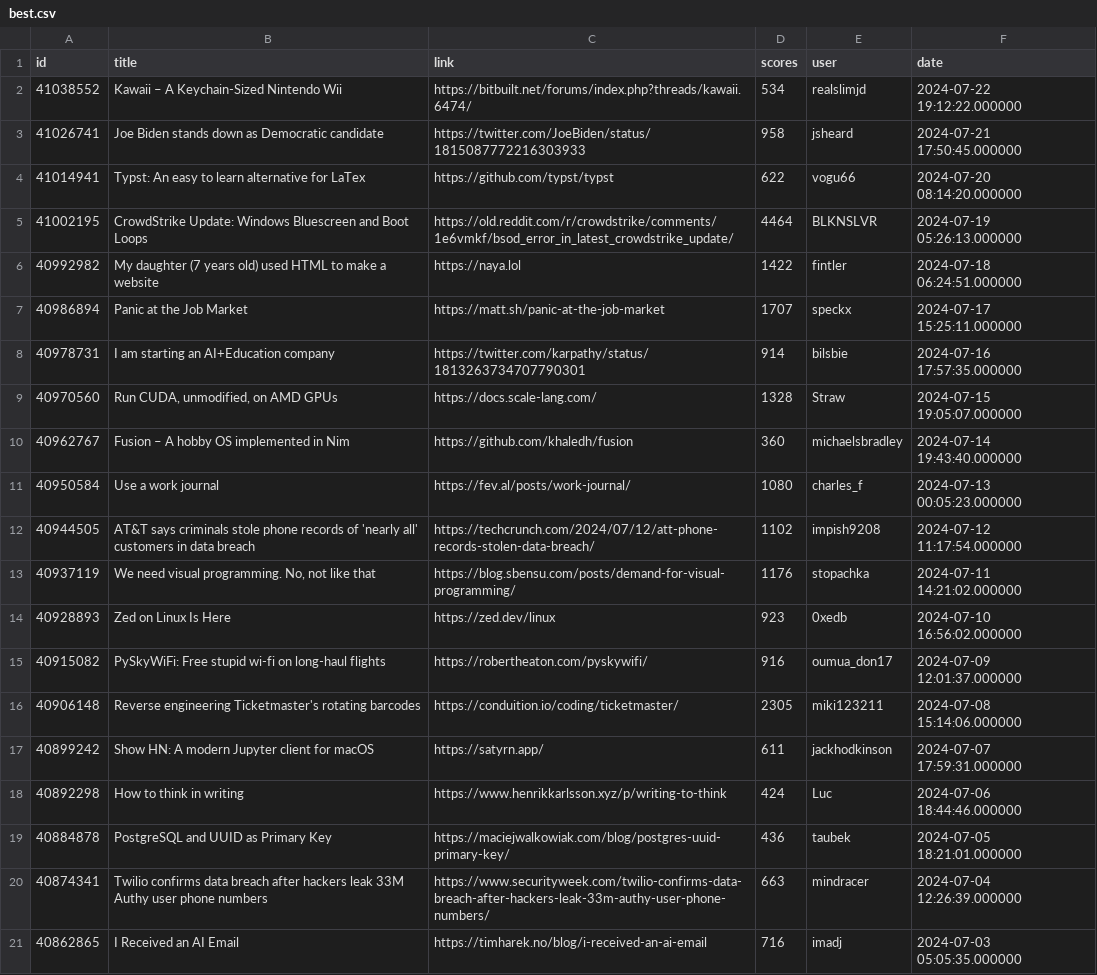
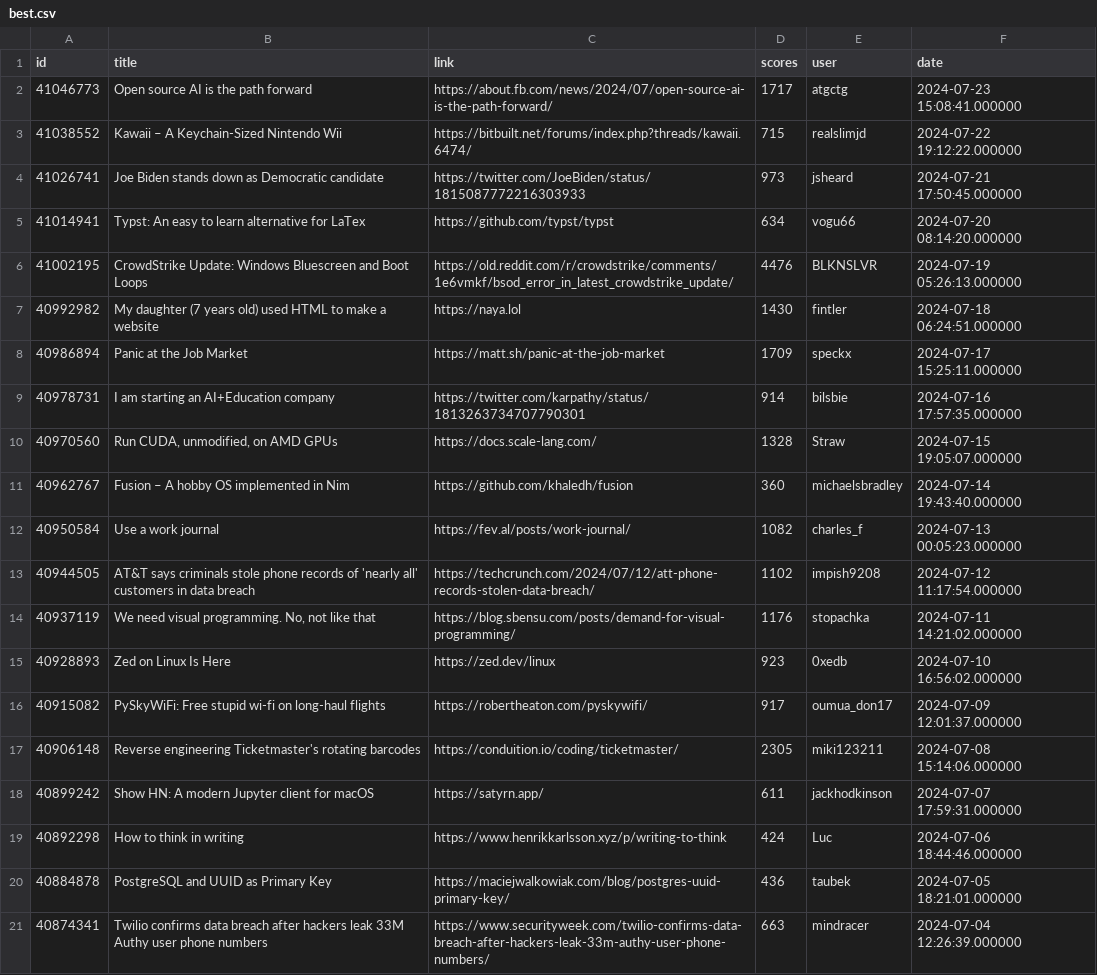
Before and after one commit to boda-sh/hacker-news-headlines, a CSV file: data/best.csv, drawn as a sheet; only a part is shown; the shorter side is filled out with more unchanged rows.

```diff
--- a/data/best.csv
+++ b/data/best.csv
@@ -1,8 +1,9 @@
 id,title,link,scores,user,date
-41038552,Kawaii – A Keychain-Sized Nintendo Wii,https://bitbuilt.net/forums/index.php?threads/kawaii.6474/,534,realslimjd,2024-07-22 19:12:22.000000
-41026741,Joe Biden stands down as Democratic candidate,https://twitter.com/JoeBiden/status/1815087772216303933,958,jsheard,2024-07-21 17:50:45.000000
-41014941,Typst: An easy to learn alternative for LaTex,https://github.com/typst/typst,622,vogu66,2024-07-20 08:14:20.000000
-41002195,CrowdStrike Update: Windows Bluescreen and Boot Loops,https://old.reddit.com/r/crowdstrike/comments/1e6vmkf/bsod_error_in_latest_crowdstrike_update/,4464,BLKNSLVR,2024-07-19 05:26:13.000000
-40992982,My daughter (7 years old) used HTML to make a website,https://naya.lol,1422,fintler,2024-07-18 06:24:51.000000
-40986894,Panic at the Job Market,https://matt.sh/panic-at-the-job-market,1707,speckx,2024-07-17 15:25:11.000000
+41046773,Open source AI is the path forward,https://about.fb.com/news/2024/07/open-source-ai-is-the-path-forward/,1717,atgctg,2024-07-23 15:08:41.000000
+41038552,Kawaii – A Keychain-Sized Nintendo Wii,https://bitbuilt.net/forums/index.php?threads/kawaii.6474/,715,realslimjd,2024-07-22 19:12:22.000000
+41026741,Joe Biden stands down as Democratic candidate,https://twitter.com/JoeBiden/status/1815087772216303933,973,jsheard,2024-07-21 17:50:45.000000
+41014941,Typst: An easy to learn alternative for LaTex,https://github.com/typst/typst,634,vogu66,2024-07-20 08:14:20.000000
+41002195,CrowdStrike Update: Windows Bluescreen and Boot Loops,https://old.reddit.com/r/crowdstrike/comments/1e6vmkf/bsod_error_in_latest_crowdstrike_update/,4476,BLKNSLVR,2024-07-19 05:26:13.000000
+40992982,My daughter (7 years old) used HTML to make a website,https://naya.lol,1430,fintler,2024-07-18 06:24:51.000000
+40986894,Panic at the Job Market,https://matt.sh/panic-at-the-job-market,1709,speckx,2024-07-17 15:25:11.000000
 40978731,I am starting an AI+Education company,https://twitter.com/karpathy/status/1813263734707790301,914,bilsbie,2024-07-16 17:57:35.000000
@@ -10,3 +11,3 @@ id,title,link,scores,user,date
 40962767,Fusion – A hobby OS implemented in Nim,https://github.com/khaledh/fusion,360,michaelsbradley,2024-07-14 19:43:40.000000
-40950584,Use a work journal,https://fev.al/posts/work-journal/,1080,charles_f,2024-07-13 00:05:23.000000
+40950584,Use a work journal,https://fev.al/posts/work-journal/,1082,charles_f,2024-07-13 00:05:23.000000
 40944505,AT&T says criminals stole phone records of 'nearly all' customers in data breach,https://techcrunch.com/2024/07/12/att-phone-records-stolen-data-breach/,1102,impish9208,2024-07-12 11:17:54.000000
@@ -14,3 +15,3 @@ id,title,link,scores,user,date
 40928893,Zed on Linux Is Here,https://zed.dev/linux,923,0xedb,2024-07-10 16:56:02.000000
-40915082,PySkyWiFi: Free stupid wi-fi on long-haul flights,https://robertheaton.com/pyskywifi/,916,oumua_don17,2024-07-09 12:01:37.000000
+40915082,PySkyWiFi: Free stupid wi-fi on long-haul flights,https://robertheaton.com/pyskywifi/,917,oumua_don17,2024-07-09 12:01:37.000000
 40906148,Reverse engineering Ticketmaster's rotating barcodes,https://conduition.io/coding/ticketmaster/,2305,miki123211,2024-07-08 15:14:06.000000
```
Also changed, not shown: data/yt.csv, 4 other files.
